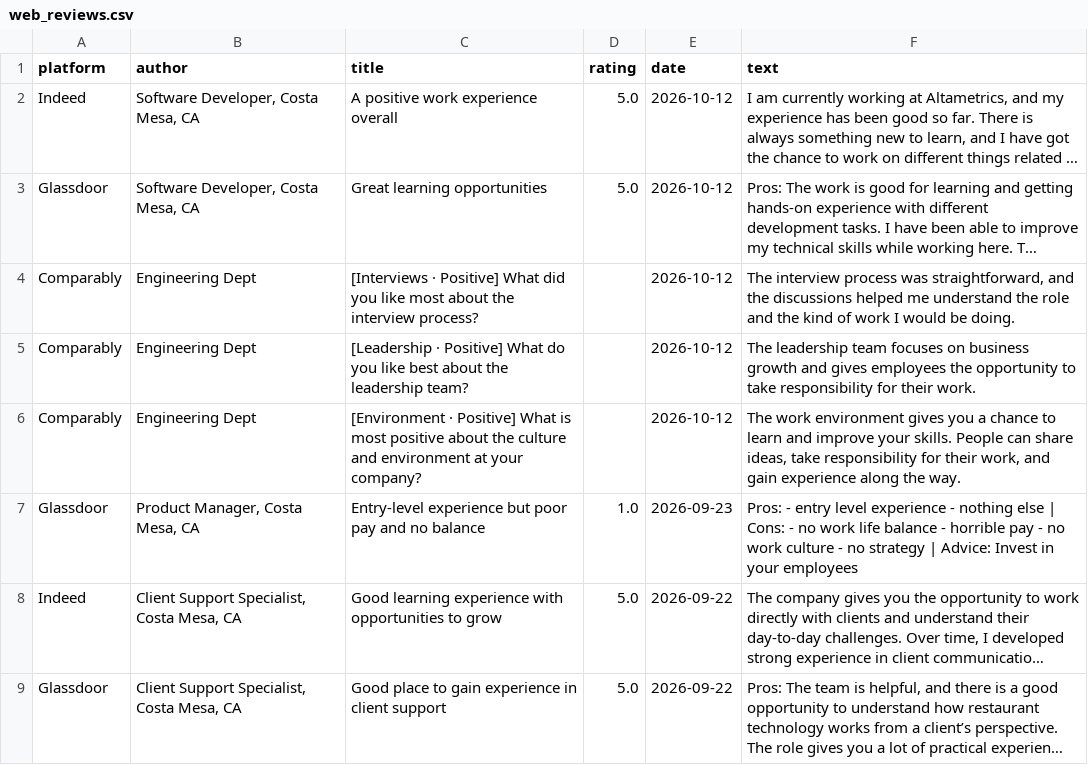
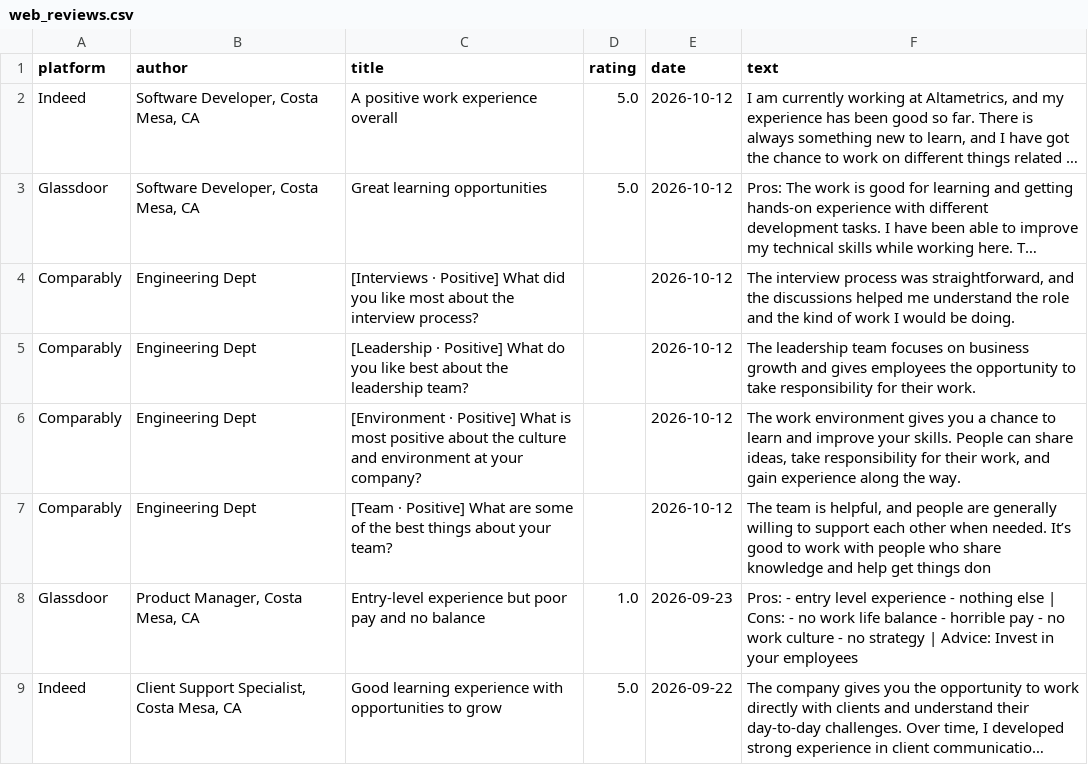
Before and after one commit to gauravbeniwal9098/review-dashboard, a CSV file: web_reviews.csv, drawn as a sheet; only a part is shown; the shorter side is filled out with more unchanged rows; long unchanged cells end in ….

Commit message:
Web reviews sync (laptop)

```diff
--- a/web_reviews.csv
+++ b/web_reviews.csv
@@ -6,2 +6,3 @@ Comparably,Engineering Dept,[Leadership · Positive] What do you like best about
 Comparably,Engineering Dept,[Environment · Positive] What is most positive about the culture and environment at your company?,,2026-10-12,"The work environment gives you a chance to learn and improve your skills. People can share ideas, take responsibility for their work, and gain experience along the way."
+Comparably,Engineering Dept,[Team · Positive] What are some of the best things about your team?,,2026-10-12,"The team is helpful, and people are generally willing to support each other when needed. It’s good to work with people who share knowledge and help get things don"
 Glassdoor,"Product Manager, Costa Mesa, CA",Entry-level experience but poor pay and no balance,1.0,2026-09-23,Pros: - entry level experience - nothing else | Cons: - no work life balance - horrible pay - no work culture - no strategy | Advice: Invest in your employees
```
Also changed, not shown: 1 other file.
